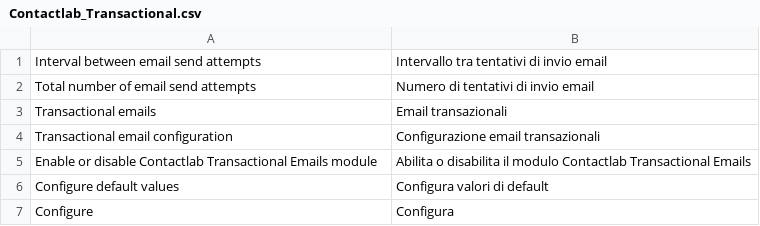
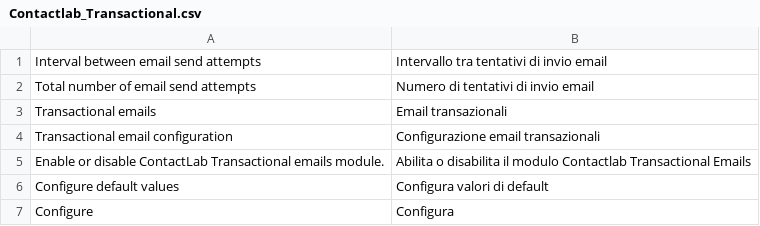
Before and after one commit to contactlab/contactlab-magento-connect, a CSV file: app/locale/it_IT/contactlab/Contactlab_Transactional.csv, drawn as a sheet.

```diff
--- a/app/locale/it_IT/contactlab/Contactlab_Transactional.csv
+++ b/app/locale/it_IT/contactlab/Contactlab_Transactional.csv
@@ -4,3 +4,3 @@
 "Transactional email configuration","Configurazione email transazionali"
-"Enable or disable Contactlab Transactional Emails module","Abilita o disabilita il modulo Contactlab Transactional Emails"
+"Enable or disable ContactLab Transactional emails module.","Abilita o disabilita il modulo Contactlab Transactional Emails"
 "Configure default values", "Configura valori di default"
```
Also changed, not shown: 1 other file.
